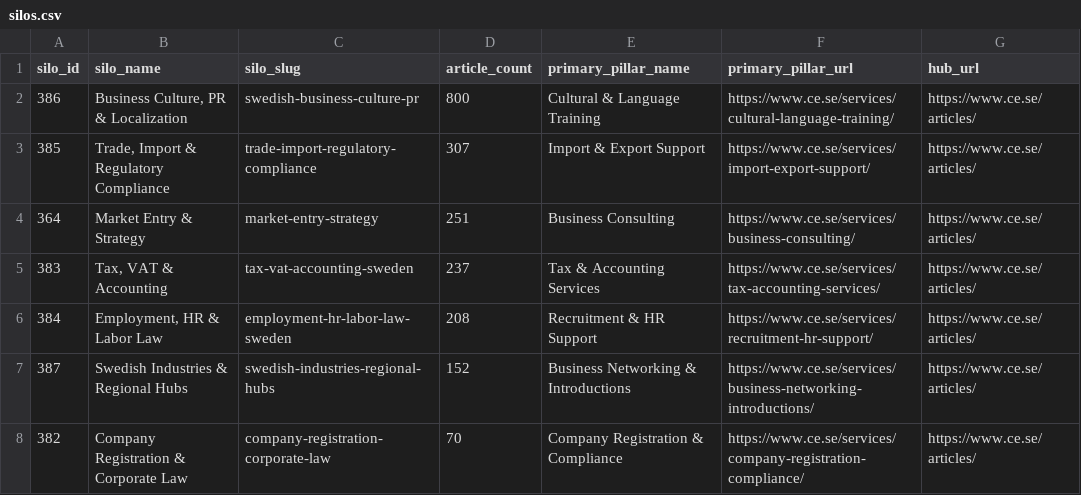
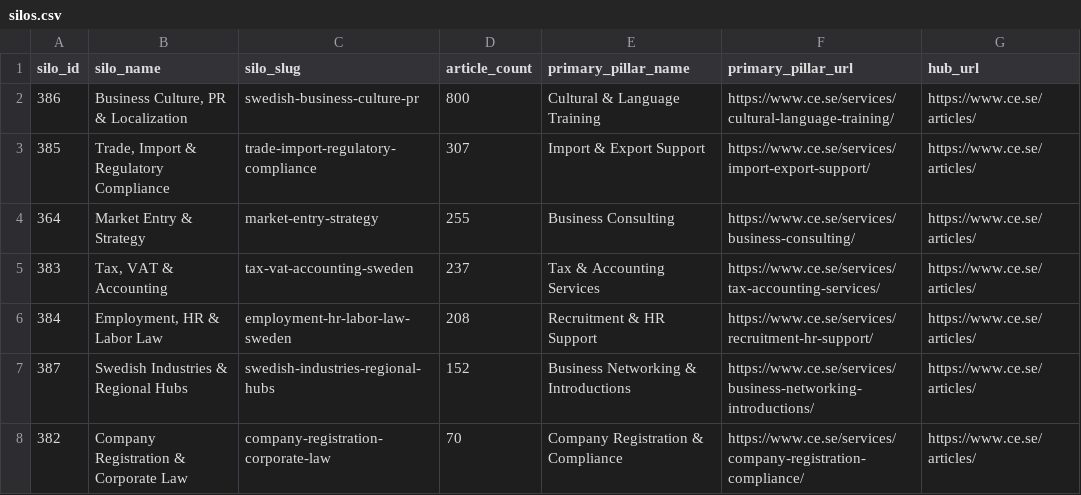
Before and after one commit to Schtumpfnagel/swedish-business-market-entry-corpus, a CSV file: data/silos.csv, drawn as a sheet.

```diff
--- a/data/silos.csv
+++ b/data/silos.csv
@@ -3,3 +3,3 @@ silo_id,silo_name,silo_slug,article_count,primary_pillar_name,primary_pillar_url
 385,"Trade, Import & Regulatory Compliance",trade-import-regulatory-compliance,307,Import & Export Support,https://www.ce.se/services/import-export-support/,https://www.ce.se/articles/
-364,Market Entry & Strategy,market-entry-strategy,251,Business Consulting,https://www.ce.se/services/business-consulting/,https://www.ce.se/articles/
+364,Market Entry & Strategy,market-entry-strategy,255,Business Consulting,https://www.ce.se/services/business-consulting/,https://www.ce.se/articles/
 383,"Tax, VAT & Accounting",tax-vat-accounting-sweden,237,Tax & Accounting Services,https://www.ce.se/services/tax-accounting-services/,https://www.ce.se/articles/
```
Also changed, not shown: 5 other files.
